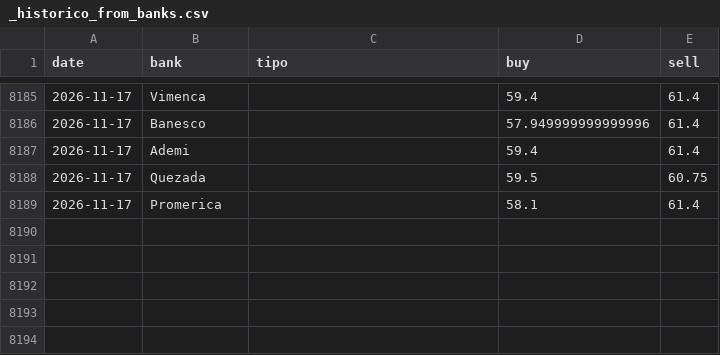
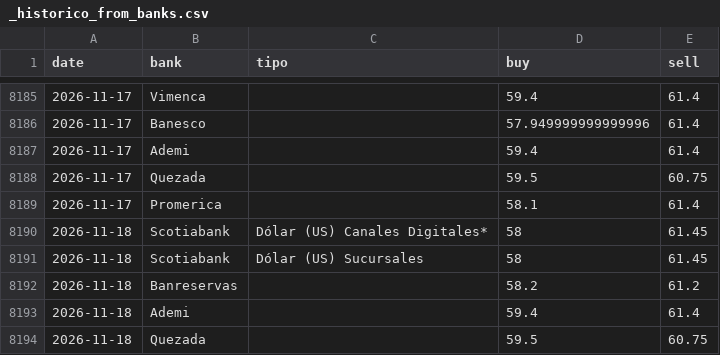
Before and after one commit to albertrosa96/webscraping-tc, a CSV file: data/from_banks/_historico_from_banks.csv, drawn as a sheet; only a part is shown, gaps mark what is left out.

```diff
--- a/data/from_banks/_historico_from_banks.csv
+++ b/data/from_banks/_historico_from_banks.csv
@@ -8189 +8189,6 @@ date,bank,tipo,buy,sell
 2026-11-17,Promerica,,58.1,61.4
+2026-11-18,Scotiabank,Dólar (US) Canales Digitales*,58,61.45
+2026-11-18,Scotiabank,Dólar (US) Sucursales,58,61.45
+2026-11-18,Banreservas,,58.2,61.2
+2026-11-18,Ademi,,59.4,61.4
+2026-11-18,Quezada,,59.5,60.75
```
Also changed, not shown: data/infodolar/_historico_infodolar.csv, 8 other files.
